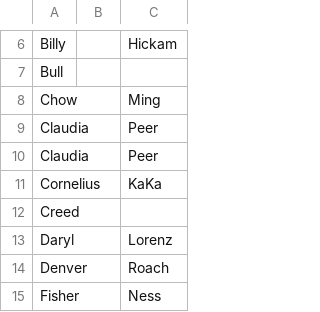
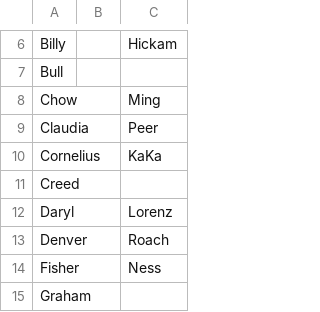
Before and after one commit to Fauntleroy/gundam-names, a CSV file: data/thunderbolt.csv, drawn as a sheet; only a part is shown, gaps mark what is left out; the shorter side is filled out with more unchanged rows.

Commit message:
remove duplicate

```diff
--- a/data/thunderbolt.csv
+++ b/data/thunderbolt.csv
@@ -9,3 +9,2 @@ Chow,,Ming
 Claudia,,Peer
-Claudia,,Peer
 Cornelius,,KaKa
```
